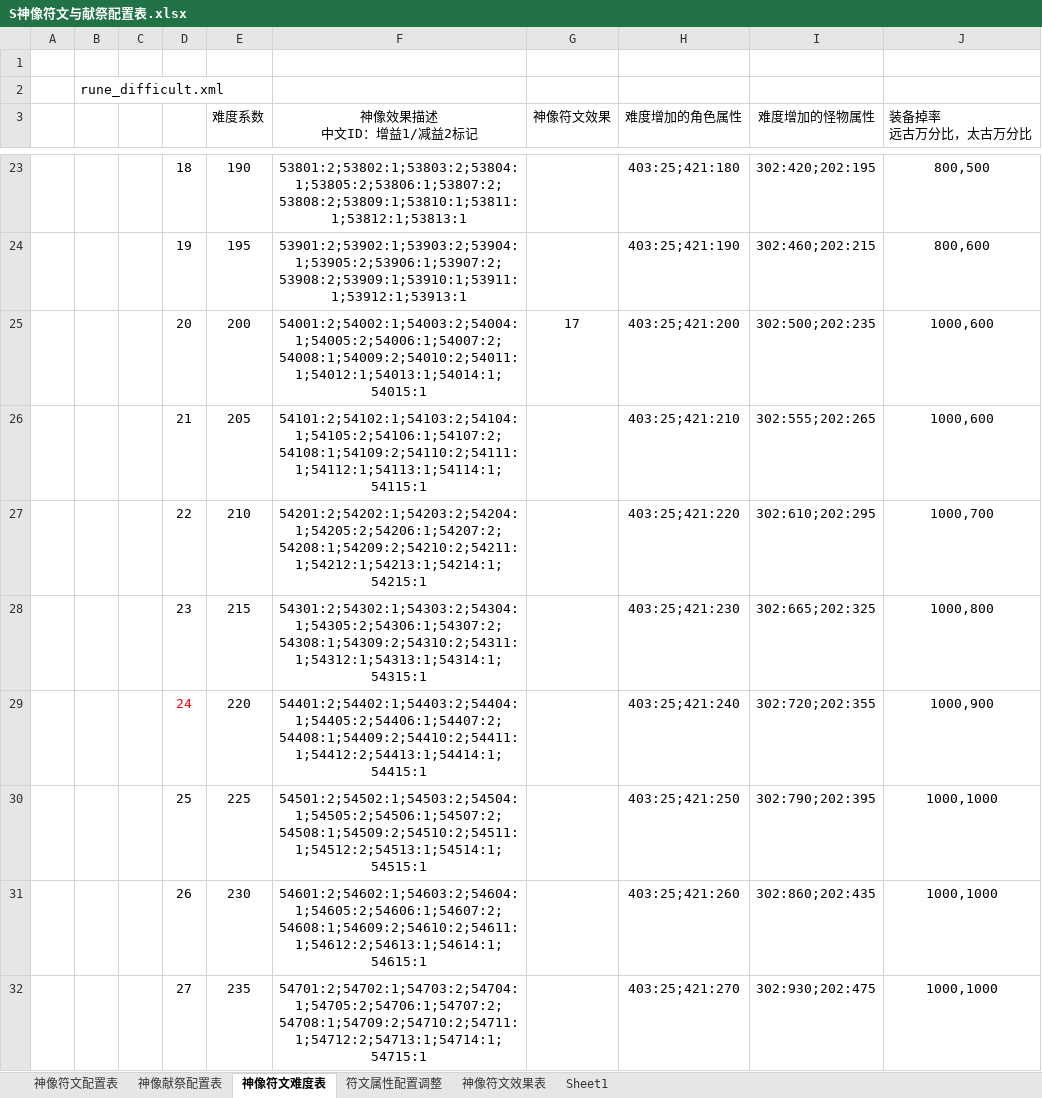
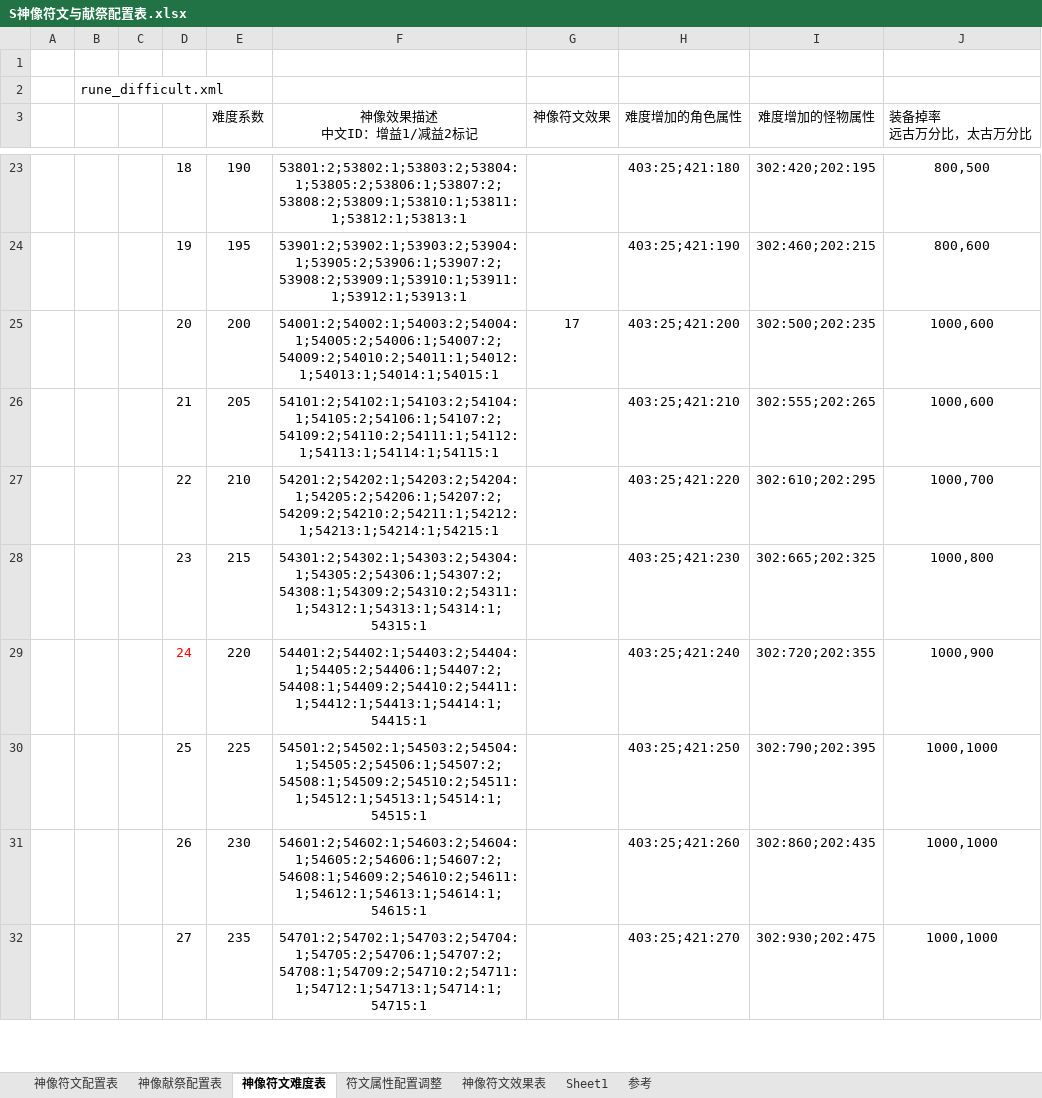
Before and after one commit to GodForsaken2026/GodForsakenMod, an Excel workbook: ModExcel/S神像符文与献祭配置表.xlsx, sheet 神像符文难度表, drawn as a sheet; only a part is shown, gaps mark what is left out; values as stored, in another font and other column widths than the file's, no borders; table styles not drawn; the diff covers the shown part only; the diff names each change by its address in the sheet, - before the commit and + after, or states it on an @@ line.

```diff
--- a/ModExcel/S神像符文与献祭配置表.xlsx (sheet 神像符文难度表)
+++ b/ModExcel/S神像符文与献祭配置表.xlsx (sheet 神像符文难度表)
+sheet tab: 参考
-F25 (神像效果描述 中文ID：增益1/减益2标记): 54001:2;54002:1;54003:2;54004:1;54005:2;54006:1;54007:2;54008:1;54009:2;54010:2;54011:1;54012:1;54013:1;54014:1;54015:1
+F25 (神像效果描述 中文ID：增益1/减益2标记): 54001:2;54002:1;54003:2;54004:1;54005:2;54006:1;54007:2;54009:2;54010:2;54011:1;54012:1;54013:1;54014:1;54015:1
-F26 (神像效果描述 中文ID：增益1/减益2标记): 54101:2;54102:1;54103:2;54104:1;54105:2;54106:1;54107:2;54108:1;54109:2;54110:2;54111:1;54112:1;54113:1;54114:1;54115:1
+F26 (神像效果描述 中文ID：增益1/减益2标记): 54101:2;54102:1;54103:2;54104:1;54105:2;54106:1;54107:2;54109:2;54110:2;54111:1;54112:1;54113:1;54114:1;54115:1
-F27 (神像效果描述 中文ID：增益1/减益2标记): 54201:2;54202:1;54203:2;54204:1;54205:2;54206:1;54207:2;54208:1;54209:2;54210:2;54211:1;54212:1;54213:1;54214:1;54215:1
+F27 (神像效果描述 中文ID：增益1/减益2标记): 54201:2;54202:1;54203:2;54204:1;54205:2;54206:1;54207:2;54209:2;54210:2;54211:1;54212:1;54213:1;54214:1;54215:1
-F29 (神像效果描述 中文ID：增益1/减益2标记): 54401:2;54402:1;54403:2;54404:1;54405:2;54406:1;54407:2;54408:1;54409:2;54410:2;54411:1;54412:2;54413:1;54414:1;54415:1
+F29 (神像效果描述 中文ID：增益1/减益2标记): 54401:2;54402:1;54403:2;54404:1;54405:2;54406:1;54407:2;54408:1;54409:2;54410:2;54411:1;54412:1;54413:1;54414:1;54415:1
-F30 (神像效果描述 中文ID：增益1/减益2标记): 54501:2;54502:1;54503:2;54504:1;54505:2;54506:1;54507:2;54508:1;54509:2;54510:2;54511:1;54512:2;54513:1;54514:1;54515:1
+F30 (神像效果描述 中文ID：增益1/减益2标记): 54501:2;54502:1;54503:2;54504:1;54505:2;54506:1;54507:2;54508:1;54509:2;54510:2;54511:1;54512:1;54513:1;54514:1;54515:1
-F31 (神像效果描述 中文ID：增益1/减益2标记): 54601:2;54602:1;54603:2;54604:1;54605:2;54606:1;54607:2;54608:1;54609:2;54610:2;54611:1;54612:2;54613:1;54614:1;54615:1
+F31 (神像效果描述 中文ID：增益1/减益2标记): 54601:2;54602:1;54603:2;54604:1;54605:2;54606:1;54607:2;54608:1;54609:2;54610:2;54611:1;54612:1;54613:1;54614:1;54615:1
-F32 (神像效果描述 中文ID：增益1/减益2标记): 54701:2;54702:1;54703:2;54704:1;54705:2;54706:1;54707:2;54708:1;54709:2;54710:2;54711:1;54712:2;54713:1;54714:1;54715:1
+F32 (神像效果描述 中文ID：增益1/减益2标记): 54701:2;54702:1;54703:2;54704:1;54705:2;54706:1;54707:2;54708:1;54709:2;54710:2;54711:1;54712:1;54713:1;54714:1;54715:1
```
Also changed, not shown: 8 edited cells elsewhere in this sheet, sheet 神像献祭配置表, ModExcel/D地图刷怪配置表.xlsx, ModExcel/D地图无尽模式.xlsx, 11 other files.
